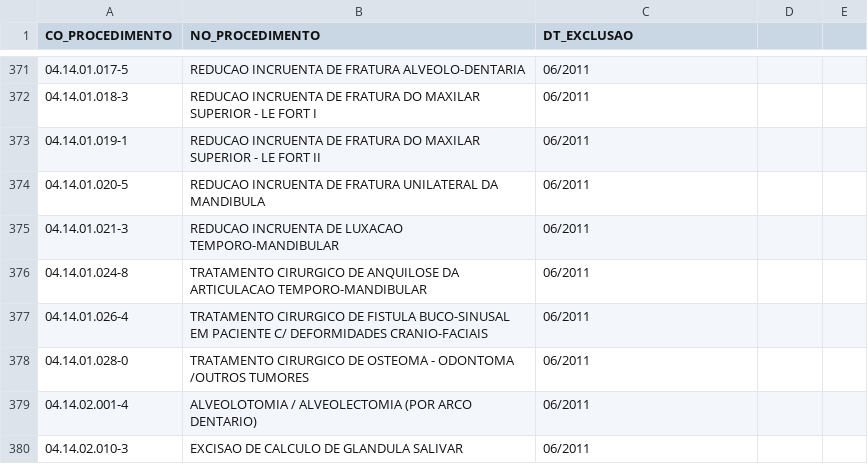
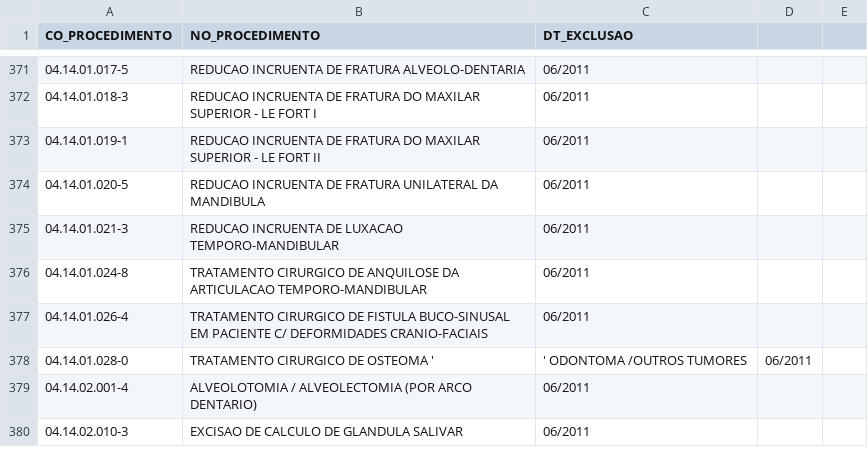
Before and after one commit to boringfox-code/consulta-sigtap, a CSV file: dados/excluidos.csv, drawn as a sheet; only a part is shown, gaps mark what is left out.

Commit message:
Update excluidos.csv

```diff
--- a/dados/excluidos.csv
+++ b/dados/excluidos.csv
@@ -377,3 +377,3 @@ CO_PROCEDIMENTO,NO_PROCEDIMENTO,DT_EXCLUSAO
 04.14.01.026-4,TRATAMENTO CIRURGICO DE FISTULA BUCO-SINUSAL EM PACIENTE C/ DEFORMIDADES CRANIO-FACIAIS,06/2011
-04.14.01.028-0,TRATAMENTO CIRURGICO DE OSTEOMA - ODONTOMA /OUTROS TUMORES,06/2011
+04.14.01.028-0,TRATAMENTO CIRURGICO DE OSTEOMA ',' ODONTOMA /OUTROS TUMORES,06/2011
 04.14.02.001-4,ALVEOLOTOMIA / ALVEOLECTOMIA (POR ARCO DENTARIO),06/2011
```
